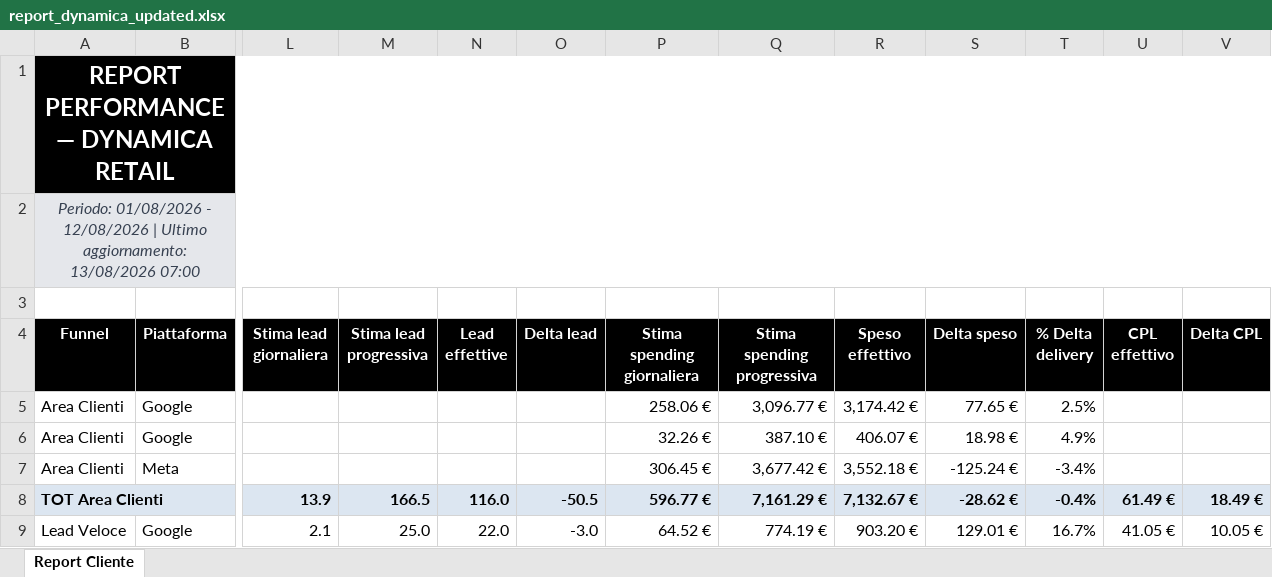
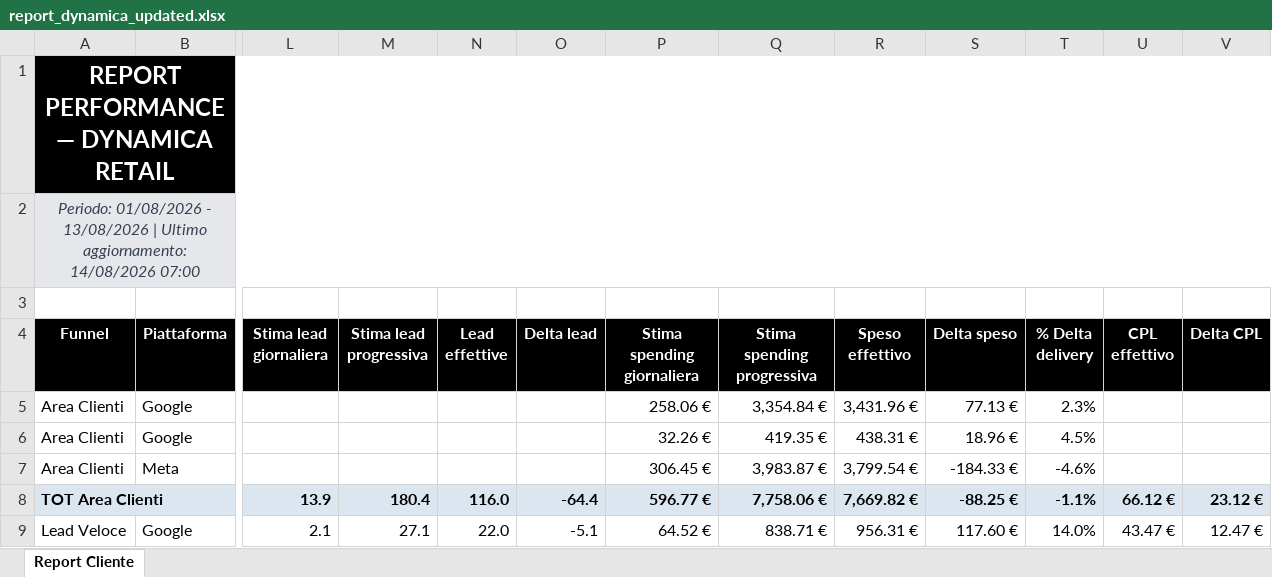
Before and after one commit to andreafallavollita5-cmyk/dynamica-dashboard, an Excel workbook: exports/report_dynamica_updated.xlsx, sheet Report Cliente, drawn as a sheet; only a part is shown, gaps mark what is left out; values as stored, in another font and other column widths than the file's, no borders; conditional formats not drawn; the diff covers the shown part only; the diff names each change by its address in the sheet, - before the commit and + after, or states it on an @@ line.

Commit message:
Aggiornamento dati Dynamica 2026-08-14

```diff
--- a/exports/report_dynamica_updated.xlsx (sheet Report Cliente)
+++ b/exports/report_dynamica_updated.xlsx (sheet Report Cliente)
-A2 (Funnel): …01/08/2026 - 12/08/2026 | Ultimo aggiornamento: 13/08/2026 07:00
+A2 (Funnel): …01/08/2026 - 13/08/2026 | Ultimo aggiornamento: 14/08/2026 07:00
-Q5 (Stima spending progressiva): 3,096.77 €
+Q5 (Stima spending progressiva): 3,354.84 €
-R5 (Speso effettivo): 3,174.42 €
+R5 (Speso effettivo): 3,431.96 €
-S5 (Delta speso): 77.65 €
+S5 (Delta speso): 77.13 €
-T5 (% Delta delivery): 2.5%
+T5 (% Delta delivery): 2.3%
-Q6 (Stima spending progressiva): 387.10 €
+Q6 (Stima spending progressiva): 419.35 €
-R6 (Speso effettivo): 406.07 €
+R6 (Speso effettivo): 438.31 €
-S6 (Delta speso): 18.98 €
+S6 (Delta speso): 18.96 €
-T6 (% Delta delivery): 4.9%
+T6 (% Delta delivery): 4.5%
-Q7 (Stima spending progressiva): 3,677.42 €
+Q7 (Stima spending progressiva): 3,983.87 €
-R7 (Speso effettivo): 3,552.18 €
+R7 (Speso effettivo): 3,799.54 €
-S7 (Delta speso): -125.24 €
+S7 (Delta speso): -184.33 €
-T7 (% Delta delivery): -3.4%
+T7 (% Delta delivery): -4.6%
-M8 (Stima lead progressiva): 166.5
+M8 (Stima lead progressiva): 180.4
-O8 (Delta lead): -50.5
+O8 (Delta lead): -64.4
-Q8 (Stima spending progressiva): 7,161.29 €
+Q8 (Stima spending progressiva): 7,758.06 €
-R8 (Speso effettivo): 7,132.67 €
+R8 (Speso effettivo): 7,669.82 €
-S8 (Delta speso): -28.62 €
+S8 (Delta speso): -88.25 €
-T8 (% Delta delivery): -0.4%
+T8 (% Delta delivery): -1.1%
-U8 (CPL effettivo): 61.49 €
+U8 (CPL effettivo): 66.12 €
-V8 (Delta CPL): 18.49 €
+V8 (Delta CPL): 23.12 €
-M9 (Stima lead progressiva): 25.0
+M9 (Stima lead progressiva): 27.1
-O9 (Delta lead): -3.0
+O9 (Delta lead): -5.1
-Q9 (Stima spending progressiva): 774.19 €
+Q9 (Stima spending progressiva): 838.71 €
-R9 (Speso effettivo): 903.20 €
+R9 (Speso effettivo): 956.31 €
-S9 (Delta speso): 129.01 €
+S9 (Delta speso): 117.60 €
-T9 (% Delta delivery): 16.7%
+T9 (% Delta delivery): 14.0%
-U9 (CPL effettivo): 41.05 €
+U9 (CPL effettivo): 43.47 €
-V9 (Delta CPL): 10.05 €
+V9 (Delta CPL): 12.47 €
```
Also changed, not shown: 96 edited cells elsewhere in this sheet, 3 other files.
